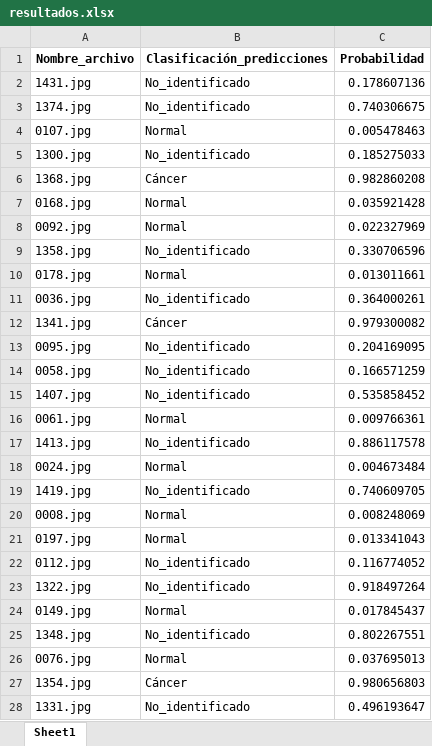
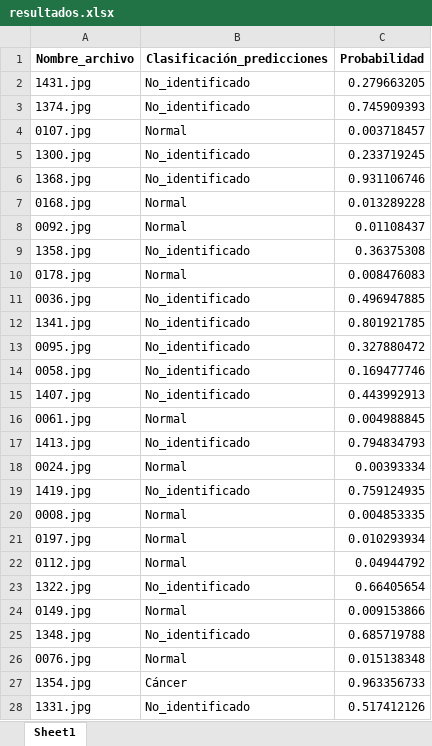
Before and after one commit to jruedaa/Aplicaciones_de_operaciones, an Excel workbook: Salidas/Salida_despliegue/resultados.xlsx, sheet Sheet1, drawn as a sheet; only a part is shown; values as stored, in another font and other column widths than the file's, no borders; charts and pictures not drawn; the diff covers the shown part only; the diff names each change by its address in the sheet, - before the commit and + after, or states it on an @@ line.

```diff
--- a/Salidas/Salida_despliegue/resultados.xlsx (sheet Sheet1)
+++ b/Salidas/Salida_despliegue/resultados.xlsx (sheet Sheet1)
-C2 (Probabilidad): 0.178607136
+C2 (Probabilidad): 0.279663205
-C3 (Probabilidad): 0.740306675
+C3 (Probabilidad): 0.745909393
-C4 (Probabilidad): 0.005478463
+C4 (Probabilidad): 0.003718457
-C5 (Probabilidad): 0.185275033
+C5 (Probabilidad): 0.233719245
-B6 (Clasificación_predicciones): Cáncer
+B6 (Clasificación_predicciones): No_identificado
-C6 (Probabilidad): 0.982860208
+C6 (Probabilidad): 0.931106746
-C7 (Probabilidad): 0.035921428
+C7 (Probabilidad): 0.013289228
-C8 (Probabilidad): 0.022327969
+C8 (Probabilidad): 0.01108437
-C9 (Probabilidad): 0.330706596
+C9 (Probabilidad): 0.36375308
-C10 (Probabilidad): 0.013011661
+C10 (Probabilidad): 0.008476083
-C11 (Probabilidad): 0.364000261
+C11 (Probabilidad): 0.496947885
-B12 (Clasificación_predicciones): Cáncer
+B12 (Clasificación_predicciones): No_identificado
-C12 (Probabilidad): 0.979300082
+C12 (Probabilidad): 0.801921785
-C13 (Probabilidad): 0.204169095
+C13 (Probabilidad): 0.327880472
-C14 (Probabilidad): 0.166571259
+C14 (Probabilidad): 0.169477746
-C15 (Probabilidad): 0.535858452
+C15 (Probabilidad): 0.443992913
-C16 (Probabilidad): 0.009766361
+C16 (Probabilidad): 0.004988845
-C17 (Probabilidad): 0.886117578
+C17 (Probabilidad): 0.794834793
-C18 (Probabilidad): 0.004673484
+C18 (Probabilidad): 0.00393334
-C19 (Probabilidad): 0.740609705
+C19 (Probabilidad): 0.759124935
-C20 (Probabilidad): 0.008248069
+C20 (Probabilidad): 0.004853335
-C21 (Probabilidad): 0.013341043
+C21 (Probabilidad): 0.010293934
-B22 (Clasificación_predicciones): No_identificado
+B22 (Clasificación_predicciones): Normal
-C22 (Probabilidad): 0.116774052
+C22 (Probabilidad): 0.04944792
-C23 (Probabilidad): 0.918497264
+C23 (Probabilidad): 0.66405654
-C24 (Probabilidad): 0.017845437
+C24 (Probabilidad): 0.009153866
-C25 (Probabilidad): 0.802267551
+C25 (Probabilidad): 0.685719788
-C26 (Probabilidad): 0.037695013
+C26 (Probabilidad): 0.015138348
-C27 (Probabilidad): 0.980656803
+C27 (Probabilidad): 0.963356733
-C28 (Probabilidad): 0.496193647
+C28 (Probabilidad): 0.517412126
```
Also changed, not shown: 402 edited cells elsewhere in this sheet, charts or pictures, 10 other files.
